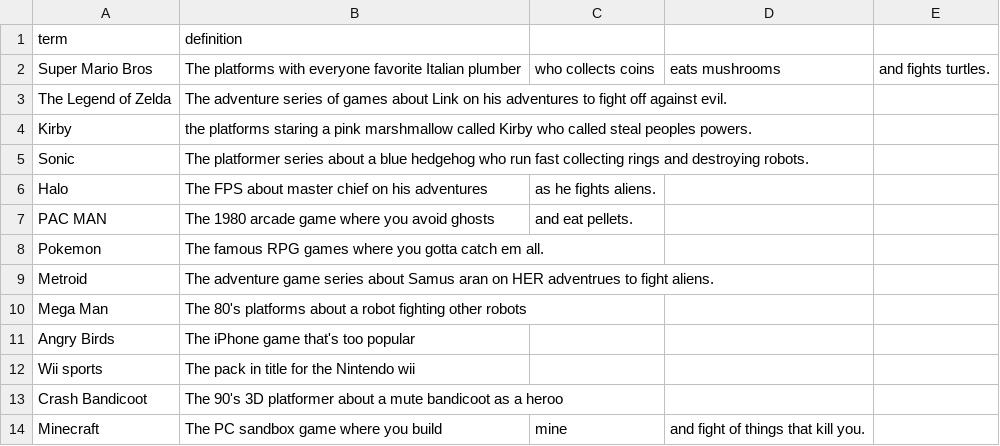
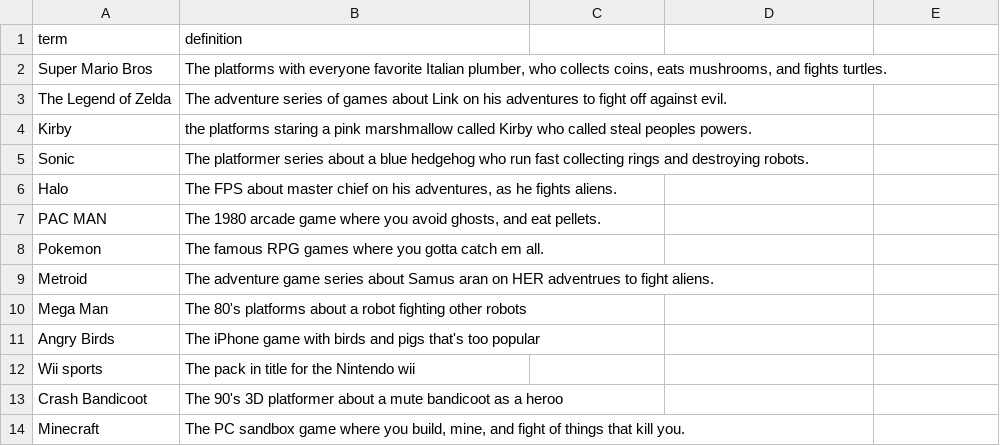
Before and after one commit to ameliapadua/web-flash-cards-1-multiple-decks-challenge, a CSV file: flash-cards/db/video_games.csv, drawn as a sheet; the diff names each change by its address in the sheet, - before the commit and + after, or states it on an @@ line.

Commit message:
Created databases
Fixed quotations in csv definitions.  Fixed seeding hash and added
deck_id to seed hash.

```diff
--- a/flash-cards/db/video_games.csv
+++ b/flash-cards/db/video_games.csv
-B2 (definition): …favorite Italian plumber
+B2 (definition): …favorite Italian plumber, who collects coins, eats mushrooms, and fights turtles.
-C2: who collects coins
+C2: (empty)
-D2: eats mushrooms
+D2: (empty)
-E2: and fights turtles.
+E2: (empty)
-B6 (definition): …on his adventures
+B6 (definition): …on his adventures, as he fights aliens.
-C6: as he fights aliens.
+C6: (empty)
-B7 (definition): …you avoid ghosts
+B7 (definition): …you avoid ghosts, and eat pellets.
-C7: and eat pellets.
+C7: (empty)
-B11 (definition): The iPhone game that's too popular
+B11 (definition): The iPhone game with birds and pigs that's too popular
-B14 (definition): …where you build
+B14 (definition): …where you build, mine, and fight of things that kill you.
-C14: mine
+C14: (empty)
-D14: and fight of things that kill you.
+D14: (empty)
```
Also changed, not shown: flash-cards/db/creatures.csv, flash-cards/db/game_of_thrones.csv, 6 other files.
